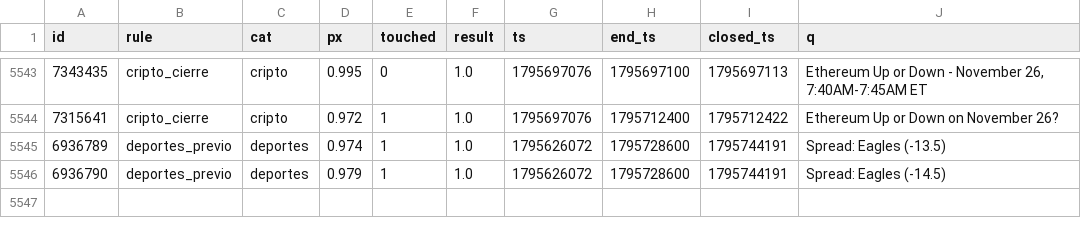
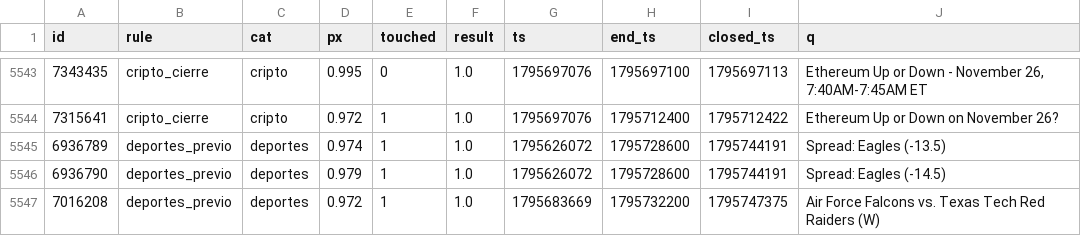
Before and after one commit to changelcerdajr-svg/changelpina, a CSV file: sweeper/data/paper/shadow_closed.csv, drawn as a sheet; only a part is shown, gaps mark what is left out; the diff names each change by its address in the sheet, - before the commit and + after, or states it on an @@ line.

```diff
--- a/sweeper/data/paper/shadow_closed.csv
+++ b/sweeper/data/paper/shadow_closed.csv
+row 5547: 7016208 | deportes_previo | deportes | 0.972 | 1 | 1.0 | 1795683669 | 1795732200 | 1795747375 | Air Force Falcons vs. Texas Tech Red Raiders (W)
```
Also changed, not shown: 8 other files.
